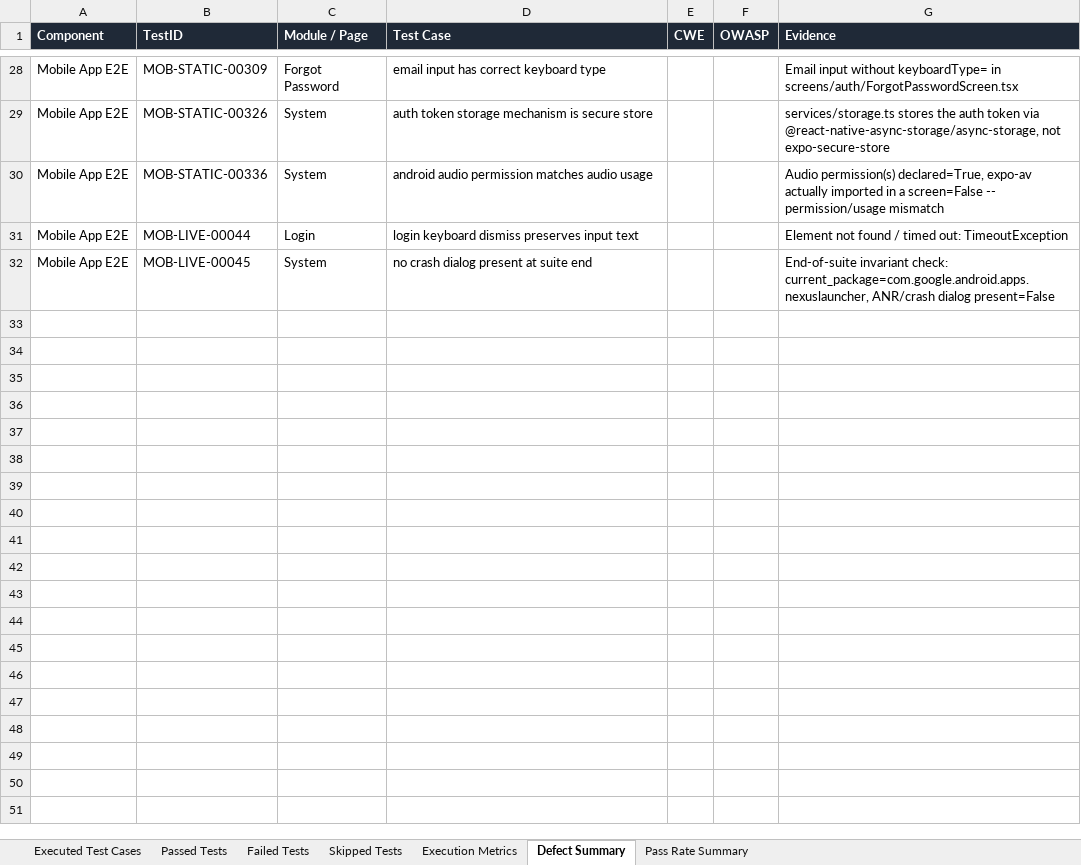
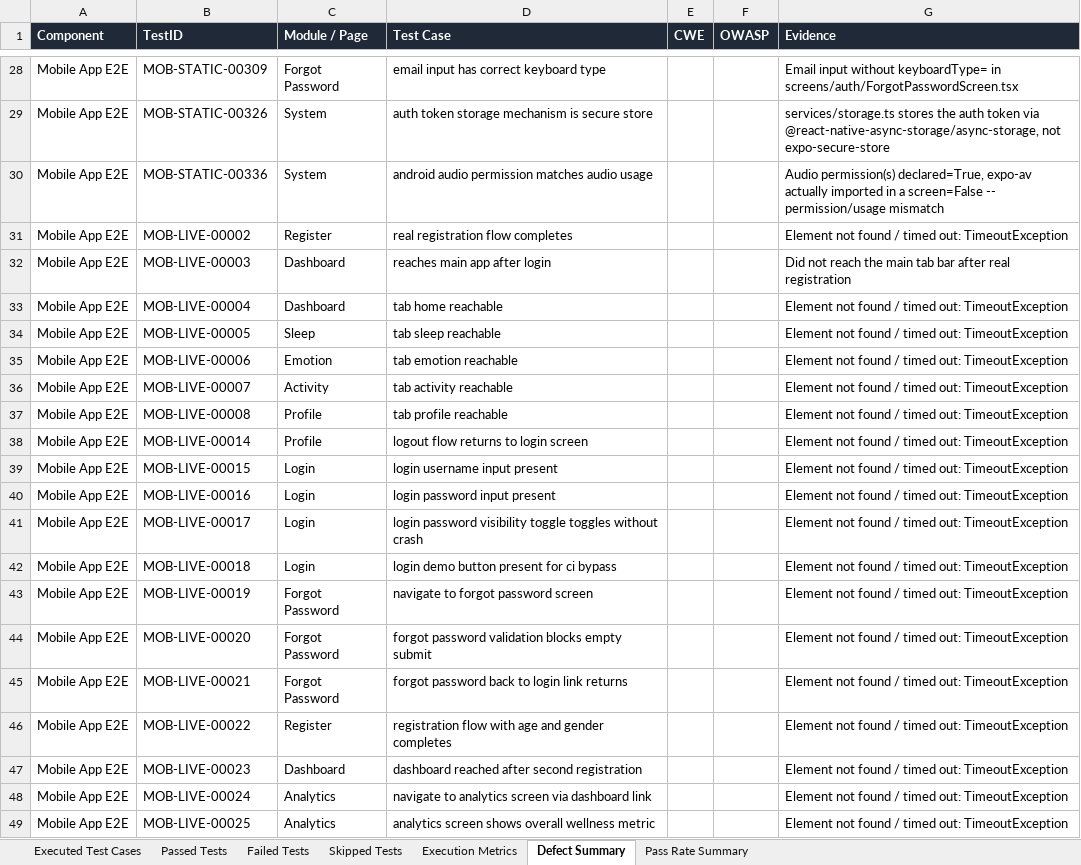
Before and after one commit to Jaishreeprakash/burnout-ai, an Excel workbook: reports/latest/Automation_Test_Report.xlsx, sheet Defect Summary, drawn as a sheet; only a part is shown, gaps mark what is left out; the shorter side is filled out with more unchanged rows; values as stored, in another font and other column widths than the file's, no borders; the diff covers the shown part only; the diff names each change by its address in the sheet, - before the commit and + after, or states it on an @@ line.

```diff
--- a/reports/latest/Automation_Test_Report.xlsx (sheet Defect Summary)
+++ b/reports/latest/Automation_Test_Report.xlsx (sheet Defect Summary)
+row 31: Mobile App E2E | MOB-LIVE-00002 | Register | real registration flow completes |  |  | Element not found / timed out: TimeoutException
+row 32: Mobile App E2E | MOB-LIVE-00003 | Dashboard | reaches main app after login |  |  | Did not reach the main tab bar after real registration
+row 33: Mobile App E2E | MOB-LIVE-00004 | Dashboard | tab home reachable |  |  | Element not found / timed out: TimeoutException
+row 34: Mobile App E2E | MOB-LIVE-00005 | Sleep | tab sleep reachable |  |  | Element not found / timed out: TimeoutException
+row 35: Mobile App E2E | MOB-LIVE-00006 | Emotion | tab emotion reachable |  |  | Element not found / timed out: TimeoutException
+row 36: Mobile App E2E | MOB-LIVE-00007 | Activity | tab activity reachable |  |  | Element not found / timed out: TimeoutException
+row 37: Mobile App E2E | MOB-LIVE-00008 | Profile | tab profile reachable |  |  | Element not found / timed out: TimeoutException
+row 38: Mobile App E2E | MOB-LIVE-00014 | Profile | logout flow returns to login screen |  |  | Element not found / timed out: TimeoutException
+row 39: Mobile App E2E | MOB-LIVE-00015 | Login | login username input present |  |  | Element not found / timed out: TimeoutException
+row 40: Mobile App E2E | MOB-LIVE-00016 | Login | login password input present |  |  | Element not found / timed out: TimeoutException
+row 41: Mobile App E2E | MOB-LIVE-00017 | Login | login password visibility toggle toggles without crash |  |  | Element not found / timed out: TimeoutException
+row 42: Mobile App E2E | MOB-LIVE-00018 | Login | login demo button present for ci bypass |  |  | Element not found / timed out: TimeoutException
+row 43: Mobile App E2E | MOB-LIVE-00019 | Forgot Password | navigate to forgot password screen |  |  | Element not found / timed out: TimeoutException
+row 44: Mobile App E2E | MOB-LIVE-00020 | Forgot Password | forgot password validation blocks empty submit |  |  | Element not found / timed out: TimeoutException
+row 45: Mobile App E2E | MOB-LIVE-00021 | Forgot Password | forgot password back to login link returns |  |  | Element not found / timed out: TimeoutException
+row 46: Mobile App E2E | MOB-LIVE-00022 | Register | registration flow with age and gender completes |  |  | Element not found / timed out: TimeoutException
+row 47: Mobile App E2E | MOB-LIVE-00023 | Dashboard | dashboard reached after second registration |  |  | Element not found / timed out: TimeoutException
+row 48: Mobile App E2E | MOB-LIVE-00024 | Analytics | navigate to analytics screen via dashboard link |  |  | Element not found / timed out: TimeoutException
+row 49: Mobile App E2E | MOB-LIVE-00025 | Analytics | analytics screen shows overall wellness metric |  |  | Element not found / timed out: TimeoutException
```
Also changed, not shown: 18 added rows elsewhere in this sheet, sheet Passed Tests, sheet Executed Test Cases, sheet Failed Tests, sheet Execution Metrics, sheet Pass Rate Summary, 20 other files.
